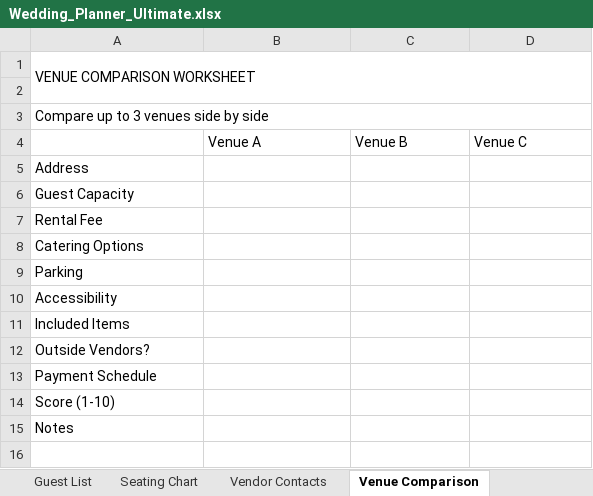
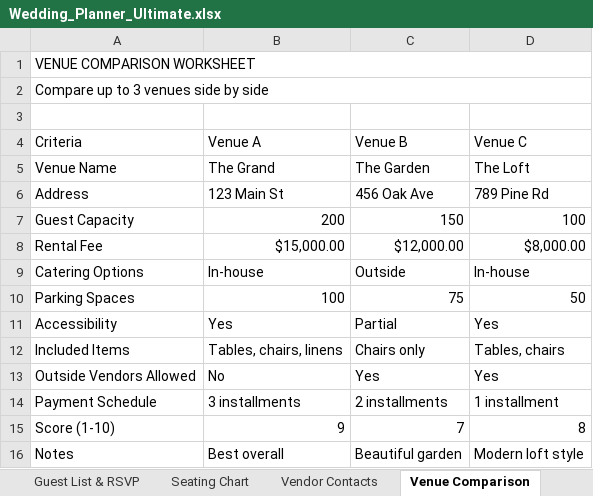
Before and after one commit to AiLunaStore/AiLunaStore, an Excel workbook: Wedding_Planner_Ultimate.xlsx, sheet Venue Comparison, drawn as a sheet; values as stored, in another font and other column widths than the file's, no cell formats; removed rows and columns are numbered as before the commit, all else as after; the diff names each change by its address in the sheet, - before the commit and + after, or states it on an @@ line.

```diff
--- a/Wedding_Planner_Ultimate.xlsx (sheet Venue Comparison)
+++ b/Wedding_Planner_Ultimate.xlsx (sheet Venue Comparison)
-sheet tab: Guest List
+sheet tab: Guest List & RSVP
-A1:D2 merged
+A1:D1 merged
@@ row 3 moved to row 2: Compare up to 3 venues side by side @@
-A4: (empty)
+A4: Criteria
+row 5: Venue Name | The Grand | The Garden | The Loft
-B6 (Venue A): (empty)
+B6 (Venue A): 123 Main St
-C6 (Venue B): (empty)
+C6 (Venue B): 456 Oak Ave
-D6 (Venue C): (empty)
+D6 (Venue C): 789 Pine Rd
-B7 (Venue A): (empty)
+B7 (Venue A): 200
-C7 (Venue B): (empty)
+C7 (Venue B): 150
-D7 (Venue C): (empty)
+D7 (Venue C): 100
-B8 (Venue A): (empty)
+B8 (Venue A): $15,000.00
-C8 (Venue B): (empty)
+C8 (Venue B): $12,000.00
-D8 (Venue C): (empty)
+D8 (Venue C): $8,000.00
-B9 (Venue A): (empty)
+B9 (Venue A): In-house
-C9 (Venue B): (empty)
+C9 (Venue B): Outside
-D9 (Venue C): (empty)
+D9 (Venue C): In-house
-row 9: Parking
+row 10: Parking Spaces | 100 | 75 | 50
-B11 (Venue A): (empty)
+B11 (Venue A): Yes
-C11 (Venue B): (empty)
+C11 (Venue B): Partial
-D11 (Venue C): (empty)
+D11 (Venue C): Yes
-B12 (Venue A): (empty)
+B12 (Venue A): Tables, chairs, linens
-C12 (Venue B): (empty)
+C12 (Venue B): Chairs only
-D12 (Venue C): (empty)
+D12 (Venue C): Tables, chairs
-row 12: Outside Vendors?
+row 13: Outside Vendors Allowed | No | Yes | Yes
-B14 (Venue A): (empty)
+B14 (Venue A): 3 installments
-C14 (Venue B): (empty)
+C14 (Venue B): 2 installments
-D14 (Venue C): (empty)
+D14 (Venue C): 1 installment
-B15 (Venue A): (empty)
+B15 (Venue A): 9
-C15 (Venue B): (empty)
+C15 (Venue B): 7
-D15 (Venue C): (empty)
+D15 (Venue C): 8
-B16 (Venue A): (empty)
+B16 (Venue A): Best overall
-C16 (Venue B): (empty)
+C16 (Venue B): Beautiful garden
-D16 (Venue C): (empty)
+D16 (Venue C): Modern loft style
```
Also changed, not shown: sheet Guest List & RSVP, sheet Wedding Checklist, sheet Wedding Party, sheet Honeymoon Planner, sheet Budget Overview, sheet Photography Shot List, 8 more sheets, other sheet tabs, cell formats, charts or pictures.
